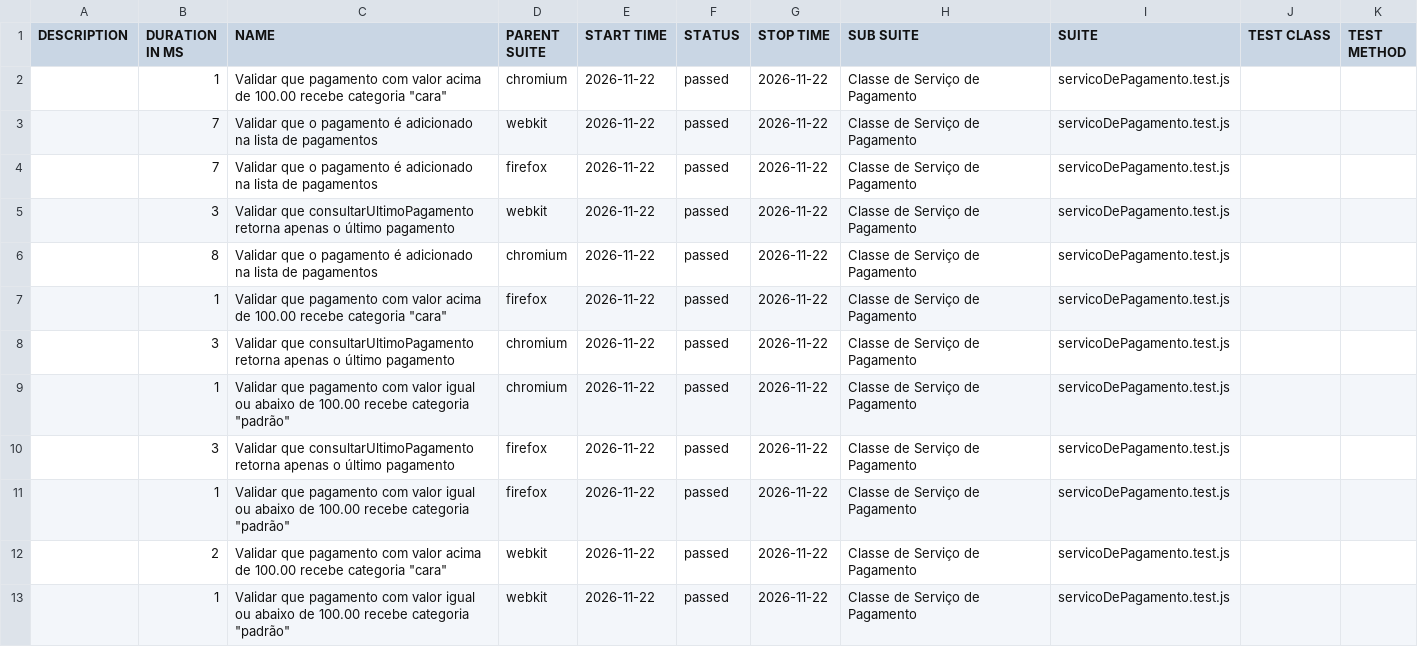
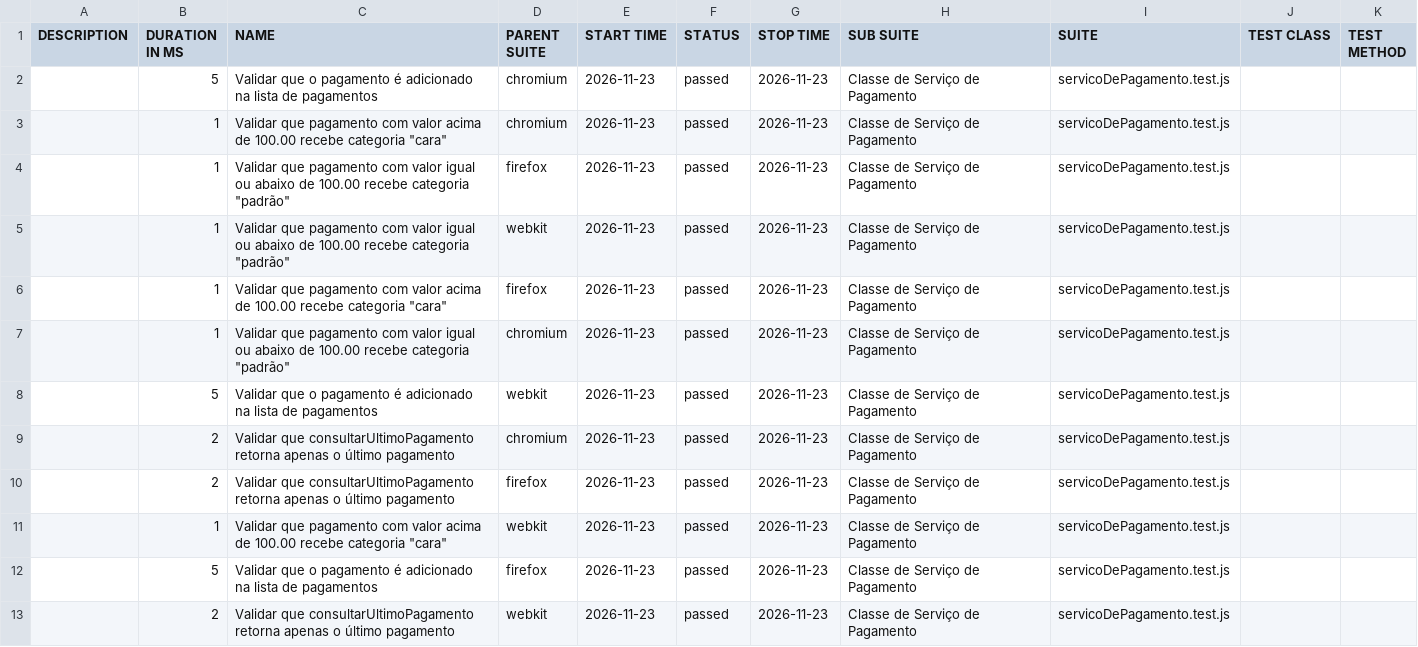
Before and after one commit to Pattyd08/trabalho-conclusao-ci, a CSV file: deploy/data/suites.csv, drawn as a sheet.

Commit message:
deploy: 3a88e52776d48c73abc2d0bb24ecb81035bb7684

```diff
--- a/deploy/data/suites.csv
+++ b/deploy/data/suites.csv
@@ -1,13 +1,13 @@
 "DESCRIPTION","DURATION IN MS","NAME","PARENT SUITE","START TIME","STATUS","STOP TIME","SUB SUITE","SUITE","TEST CLASS","TEST METHOD"
-"","1","Validar que pagamento com valor acima de 100.00 recebe categoria ""cara""","chromium","2026-11-22","passed","2026-11-22","Classe de Serviço de Pagamento","servicoDePagamento.test.js","",""
-"","7","Validar que o pagamento é adicionado na lista de pagamentos","webkit","2026-11-22","passed","2026-11-22","Classe de Serviço de Pagamento","servicoDePagamento.test.js","",""
-"","7","Validar que o pagamento é adicionado na lista de pagamentos","firefox","2026-11-22","passed","2026-11-22","Classe de Serviço de Pagamento","servicoDePagamento.test.js","",""
-"","3","Validar que consultarUltimoPagamento retorna apenas o último pagamento","webkit","2026-11-22","passed","2026-11-22","Classe de Serviço de Pagamento","servicoDePagamento.test.js","",""
-"","8","Validar que o pagamento é adicionado na lista de pagamentos","chromium","2026-11-22","passed","2026-11-22","Classe de Serviço de Pagamento","servicoDePagamento.test.js","",""
-"","1","Validar que pagamento com valor acima de 100.00 recebe categoria ""cara""","firefox","2026-11-22","passed","2026-11-22","Classe de Serviço de Pagamento","servicoDePagamento.test.js","",""
-"","3","Validar que consultarUltimoPagamento retorna apenas o último pagamento","chromium","2026-11-22","passed","2026-11-22","Classe de Serviço de Pagamento","servicoDePagamento.test.js","",""
-"","1","Validar que pagamento com valor igual ou abaixo de 100.00 recebe categoria ""padrão""","chromium","2026-11-22","passed","2026-11-22","Classe de Serviço de Pagamento","servicoDePagamento.test.js","",""
-"","3","Validar que consultarUltimoPagamento retorna apenas o último pagamento","firefox","2026-11-22","passed","2026-11-22","Classe de Serviço de Pagamento","servicoDePagamento.test.js","",""
-"","1","Validar que pagamento com valor igual ou abaixo de 100.00 recebe categoria ""padrão""","firefox","2026-11-22","passed","2026-11-22","Classe de Serviço de Pagamento","servicoDePagamento.test.js","",""
-"","2","Validar que pagamento com valor acima de 100.00 recebe categoria ""cara""","webkit","2026-11-22","passed","2026-11-22","Classe de Serviço de Pagamento","servicoDePagamento.test.js","",""
-"","1","Validar que pagamento com valor igual ou abaixo de 100.00 recebe categoria ""padrão""","webkit","2026-11-22","passed","2026-11-22","Classe de Serviço de Pagamento","servicoDePagamento.test.js","",""
+"","5","Validar que o pagamento é adicionado na lista de pagamentos","chromium","2026-11-23","passed","2026-11-23","Classe de Serviço de Pagamento","servicoDePagamento.test.js","",""
+"","1","Validar que pagamento com valor acima de 100.00 recebe categoria ""cara""","chromium","2026-11-23","passed","2026-11-23","Classe de Serviço de Pagamento","servicoDePagamento.test.js","",""
+"","1","Validar que pagamento com valor igual ou abaixo de 100.00 recebe categoria ""padrão""","firefox","2026-11-23","passed","2026-11-23","Classe de Serviço de Pagamento","servicoDePagamento.test.js","",""
+"","1","Validar que pagamento com valor igual ou abaixo de 100.00 recebe categoria ""padrão""","webkit","2026-11-23","passed","2026-11-23","Classe de Serviço de Pagamento","servicoDePagamento.test.js","",""
+"","1","Validar que pagamento com valor acima de 100.00 recebe categoria ""cara""","firefox","2026-11-23","passed","2026-11-23","Classe de Serviço de Pagamento","servicoDePagamento.test.js","",""
+"","1","Validar que pagamento com valor igual ou abaixo de 100.00 recebe categoria ""padrão""","chromium","2026-11-23","passed","2026-11-23","Classe de Serviço de Pagamento","servicoDePagamento.test.js","",""
+"","5","Validar que o pagamento é adicionado na lista de pagamentos","webkit","2026-11-23","passed","2026-11-23","Classe de Serviço de Pagamento","servicoDePagamento.test.js","",""
+"","2","Validar que consultarUltimoPagamento retorna apenas o último pagamento","chromium","2026-11-23","passed","2026-11-23","Classe de Serviço de Pagamento","servicoDePagamento.test.js","",""
+"","2","Validar que consultarUltimoPagamento retorna apenas o último pagamento","firefox","2026-11-23","passed","2026-11-23","Classe de Serviço de Pagamento","servicoDePagamento.test.js","",""
+"","1","Validar que pagamento com valor acima de 100.00 recebe categoria ""cara""","webkit","2026-11-23","passed","2026-11-23","Classe de Serviço de Pagamento","servicoDePagamento.test.js","",""
+"","5","Validar que o pagamento é adicionado na lista de pagamentos","firefox","2026-11-23","passed","2026-11-23","Classe de Serviço de Pagamento","servicoDePagamento.test.js","",""
+"","2","Validar que consultarUltimoPagamento retorna apenas o último pagamento","webkit","2026-11-23","passed","2026-11-23","Classe de Serviço de Pagamento","servicoDePagamento.test.js","",""
```
Also changed, not shown: 46 other files.
